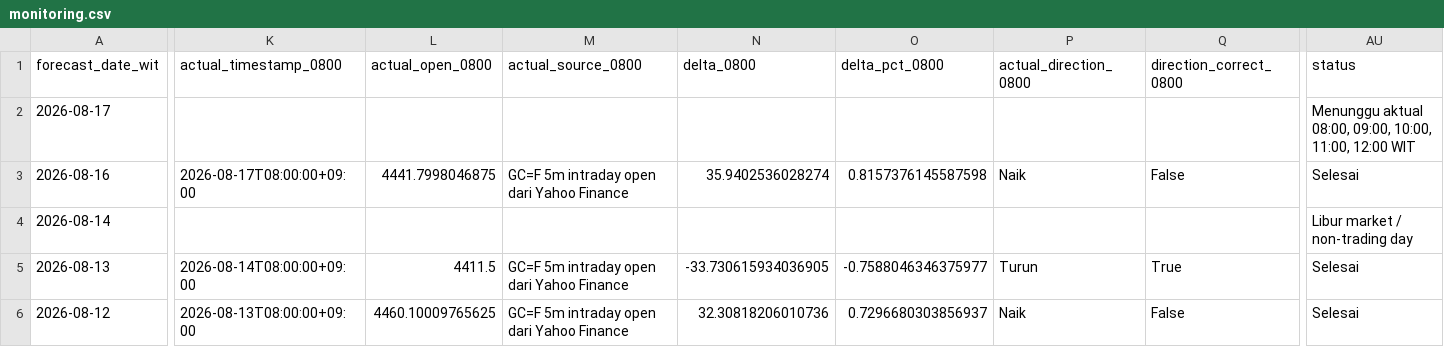
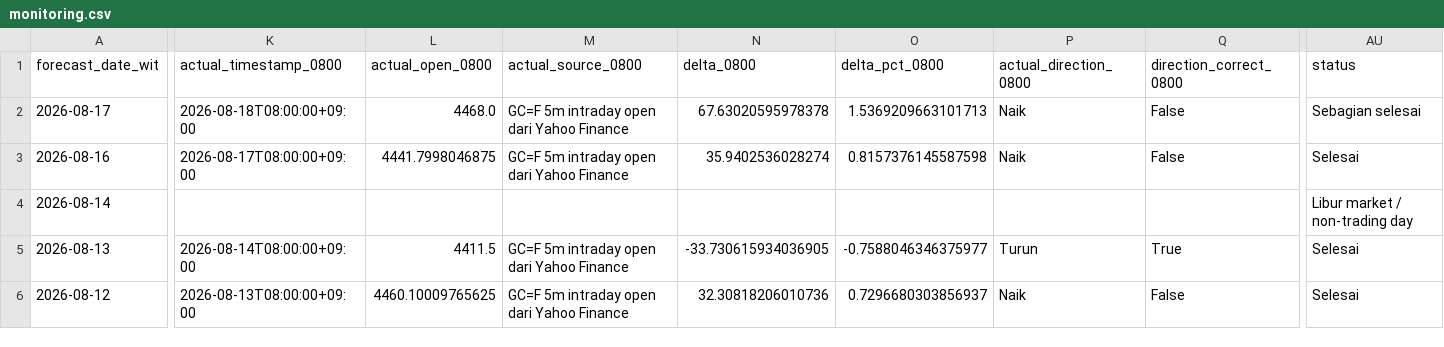
Before and after one commit to geraldinbatubara-cyber/Prediksi-XAU-USD, a CSV file: data/monitoring.csv, drawn as a sheet; only a part is shown, gaps mark what is left out; the diff covers the shown part only; the diff names each change by its address in the sheet, - before the commit and + after, or states it on an @@ line.

```diff
--- a/data/monitoring.csv
+++ b/data/monitoring.csv
-K2 (actual_timestamp_0800): (empty)
+K2 (actual_timestamp_0800): 2026-08-18T08:00:00+09:00
-L2 (actual_open_0800): (empty)
+L2 (actual_open_0800): 4468.0
-M2 (actual_source_0800): (empty)
+M2 (actual_source_0800): GC=F 5m intraday open dari Yahoo Finance
-N2 (delta_0800): (empty)
+N2 (delta_0800): 67.63020595978378
-O2 (delta_pct_0800): (empty)
+O2 (delta_pct_0800): 1.5369209663101713
-P2 (actual_direction_0800): (empty)
+P2 (actual_direction_0800): Naik
-Q2 (direction_correct_0800): (empty)
+Q2 (direction_correct_0800): False
-AU2 (status): Menunggu aktual 08:00, 09:00, 10:00, 11:00, 12:00 WIT
+AU2 (status): Sebagian selesai
```
Also changed, not shown: 1 edited cell elsewhere in this file, data/monitoring_model1.csv.
